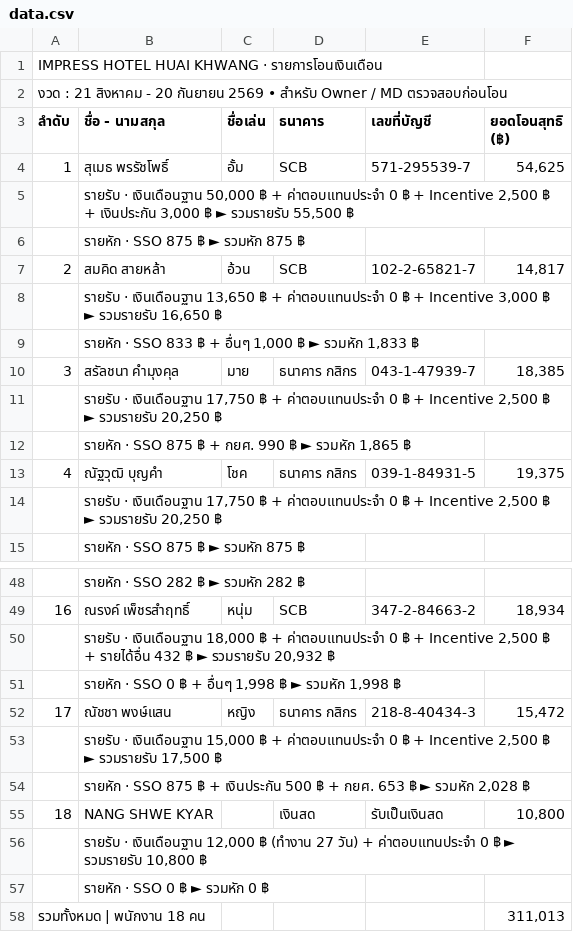
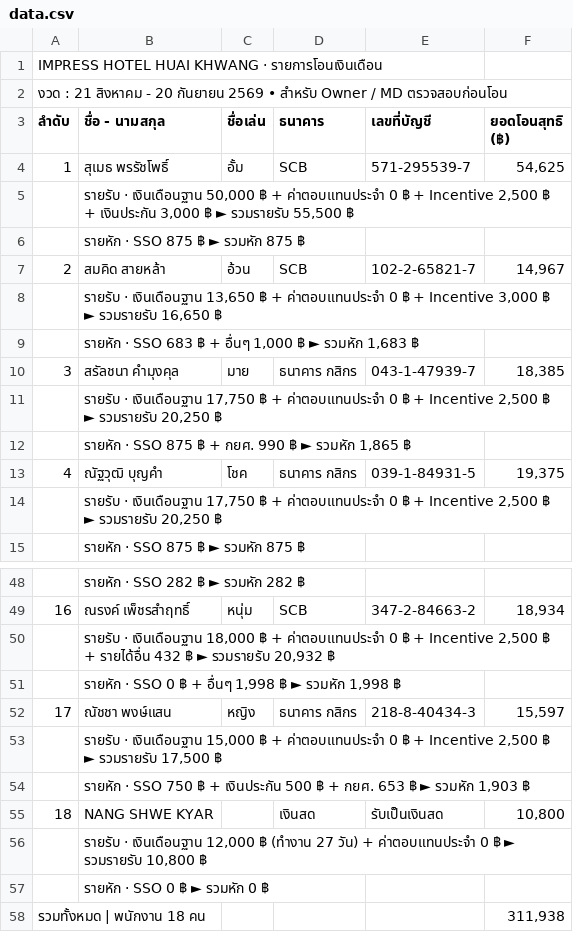
Before and after one commit to Aum-Pronruschapho/Payroll_Impress, a CSV file: data.csv, drawn as a sheet; only a part is shown, gaps mark what is left out; the diff covers the shown part only.

```diff
--- a/data.csv
+++ b/data.csv
@@ -6,5 +6,5 @@ IMPRESS HOTEL HUAI KHWANG  ·  รายการโอนเงินเดื
 ,  รายหัก  ·  SSO 875 ฿   ►  รวมหัก 875 ฿,,,,
-2,สมคิด สายหล้า,อ้วน,SCB,102-2-65821-7,"14,817"
+2,สมคิด สายหล้า,อ้วน,SCB,102-2-65821-7,"14,967"
 ,"  รายรับ  ·  เงินเดือนฐาน 13,650 ฿  +  ค่าตอบแทนประจำ 0 ฿  +  Incentive 3,000 ฿   ►  รวมรายรับ 16,650 ฿",,,,
-,"  รายหัก  ·  SSO 833 ฿  +  อื่นๆ 1,000 ฿   ►  รวมหัก 1,833 ฿",,,,
+,"  รายหัก  ·  SSO 683 ฿  +  อื่นๆ 1,000 ฿   ►  รวมหัก 1,683 ฿",,,,
 3,สรัลชนา คำมุงคุล,มาย,ธนาคาร กสิกร,043-1-47939-7,"18,385"
@@ -51,5 +51,5 @@ IMPRESS HOTEL HUAI KHWANG  ·  รายการโอนเงินเดื
 ,"  รายหัก  ·  SSO 0 ฿  +  อื่นๆ 1,998 ฿   ►  รวมหัก 1,998 ฿",,,,
-17,ณัชชา พงษ์แสน,หญิง,ธนาคาร กสิกร,218-8-40434-3,"15,472"
+17,ณัชชา พงษ์แสน,หญิง,ธนาคาร กสิกร,218-8-40434-3,"15,597"
 ,"  รายรับ  ·  เงินเดือนฐาน 15,000 ฿  +  ค่าตอบแทนประจำ 0 ฿  +  Incentive 2,500 ฿   ►  รวมรายรับ 17,500 ฿",,,,
-,"  รายหัก  ·  SSO 875 ฿  +  เงินประกัน 500 ฿  +  กยศ. 653 ฿   ►  รวมหัก 2,028 ฿",,,,
+,"  รายหัก  ·  SSO 750 ฿  +  เงินประกัน 500 ฿  +  กยศ. 653 ฿   ►  รวมหัก 1,903 ฿",,,,
 18,NANG SHWE KYAR,,เงินสด,รับเป็นเงินสด,"10,800"
@@ -57,2 +57,2 @@ IMPRESS HOTEL HUAI KHWANG  ·  รายการโอนเงินเดื
 ,  รายหัก  ·  SSO 0 ฿   ►  รวมหัก 0 ฿,,,,
-รวมทั้งหมด  |  พนักงาน 18 คน,,,,,"311,013"
+รวมทั้งหมด  |  พนักงาน 18 คน,,,,,"311,938"
```
Also changed, not shown: 12 edited cells elsewhere in this file.
